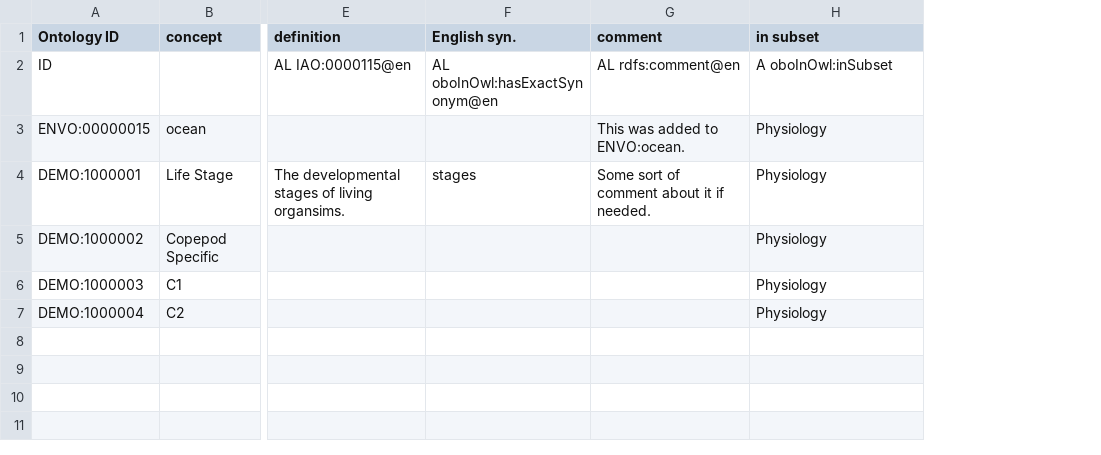
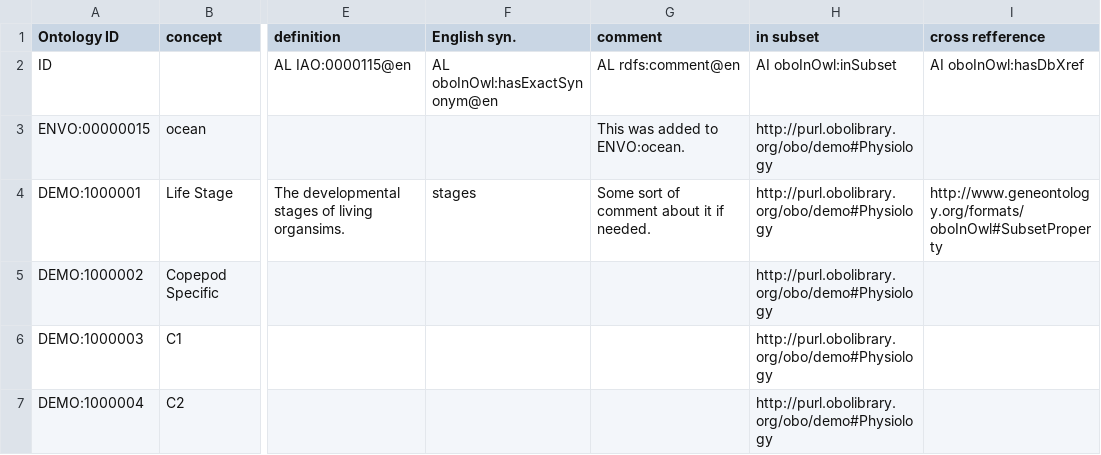
Before and after one commit to kaiiam/DEMO, a CSV file: src/ontology/modules/test.csv, drawn as a sheet; only a part is shown, gaps mark what is left out; the diff names each change by its address in the sheet, - before the commit and + after, or states it on an @@ line.

Commit message:
Add AI for in subset and hasDbXref #3

```diff
--- a/src/ontology/modules/test.csv
+++ b/src/ontology/modules/test.csv
+column I (cross refference), rows 2-4: AI oboInOwl:hasDbXref |  | http://www.geneontology.org/formats/oboInOwl#SubsetProperty
-H2 (in subset): A oboInOwl:inSubset
+H2 (in subset): AI oboInOwl:inSubset
-H3:H7 (in subset): Physiology
+H3:H7 (in subset): http://purl.obolibrary.org/obo/demo#Physiology
```
Also changed, not shown: 1 other file.
